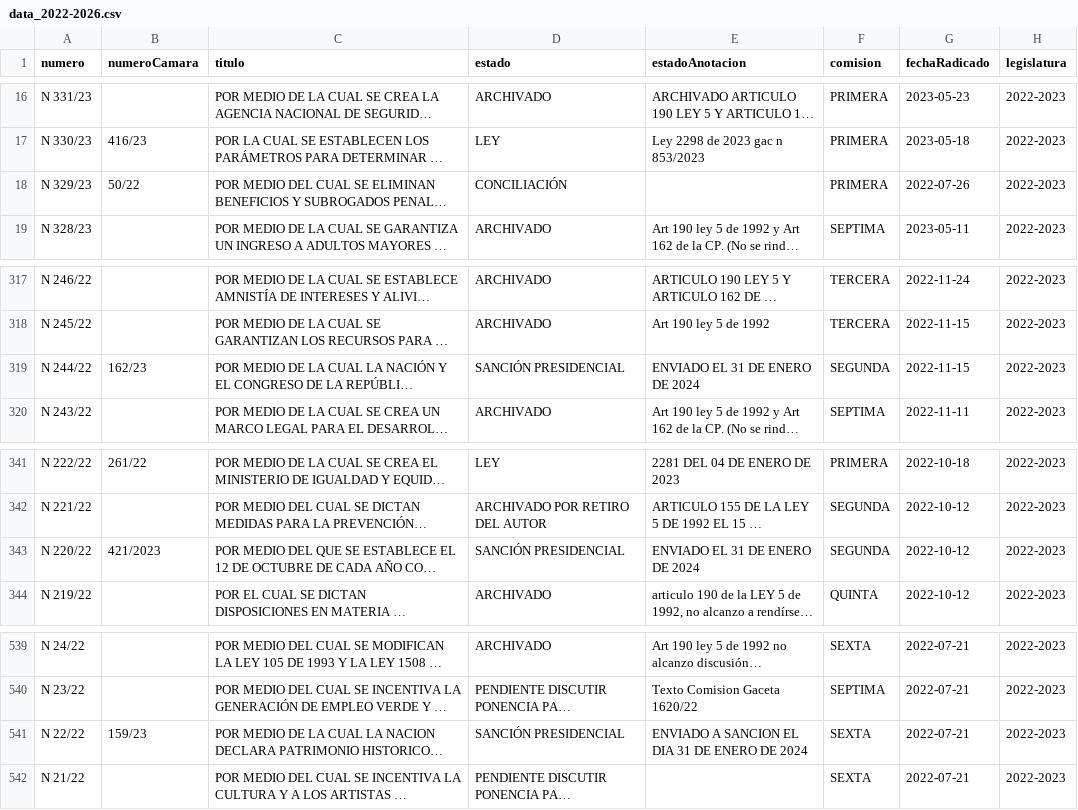
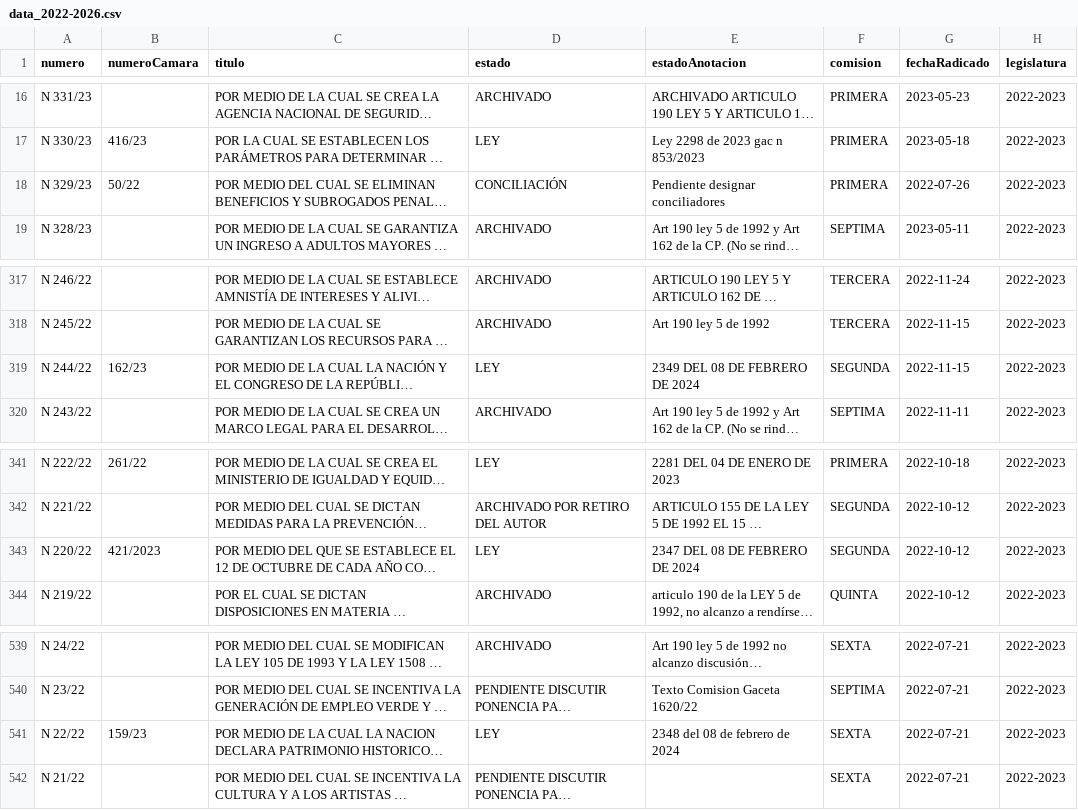
Before and after one commit to muniter/senado_crawler, a CSV file: output/data_2022-2026.csv, drawn as a sheet; only a part is shown, gaps mark what is left out; long unchanged cells end in …; the diff names each change by its address in the sheet, - before the commit and + after, or states it on an @@ line.

```diff
--- a/output/data_2022-2026.csv
+++ b/output/data_2022-2026.csv
-E18 (estadoAnotacion): (empty)
+E18 (estadoAnotacion): Pendiente designar conciliadores
-D319 (estado): SANCIÓN PRESIDENCIAL
+D319 (estado): LEY
-E319 (estadoAnotacion): ENVIADO EL 31 DE ENERO DE 2024
+E319 (estadoAnotacion): 2349 DEL 08 DE FEBRERO DE 2024
-D343 (estado): SANCIÓN PRESIDENCIAL
+D343 (estado): LEY
-E343 (estadoAnotacion): ENVIADO EL 31 DE ENERO DE 2024
+E343 (estadoAnotacion): 2347 DEL 08 DE FEBRERO DE 2024
-D541 (estado): SANCIÓN PRESIDENCIAL
+D541 (estado): LEY
-E541 (estadoAnotacion): ENVIADO A SANCION EL DIA 31 DE ENERO DE 2024
+E541 (estadoAnotacion): 2348 del 08 de febrero de 2024
```
Also changed, not shown: 2 other files.
